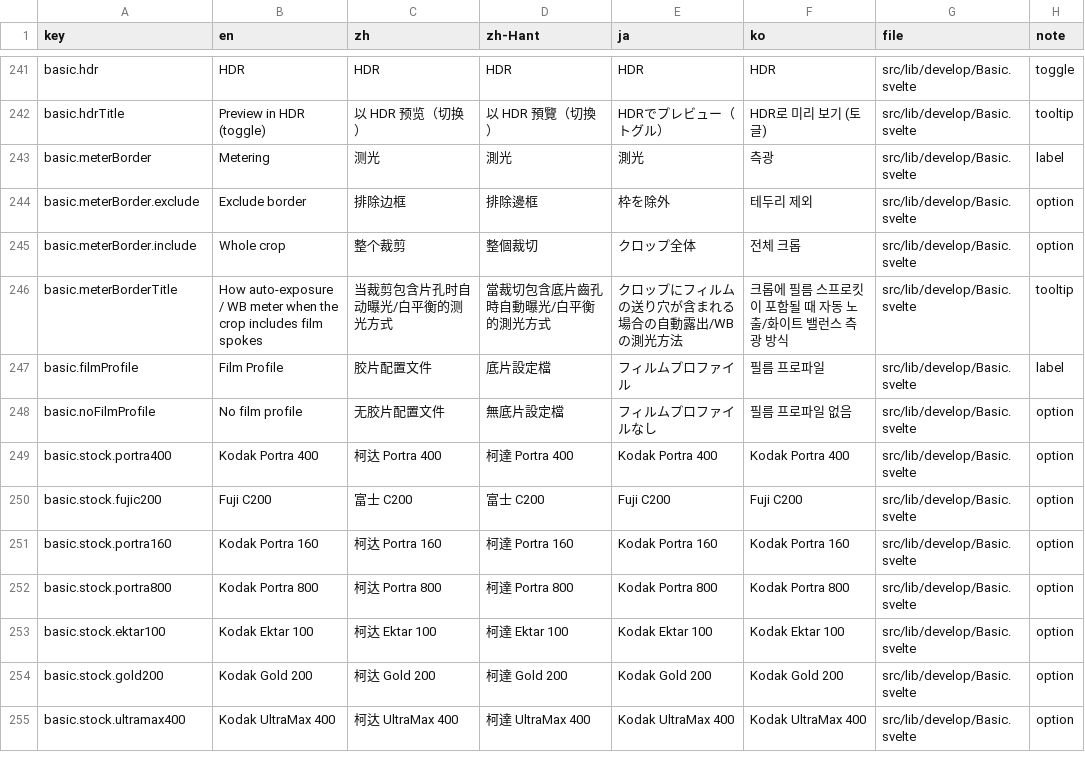
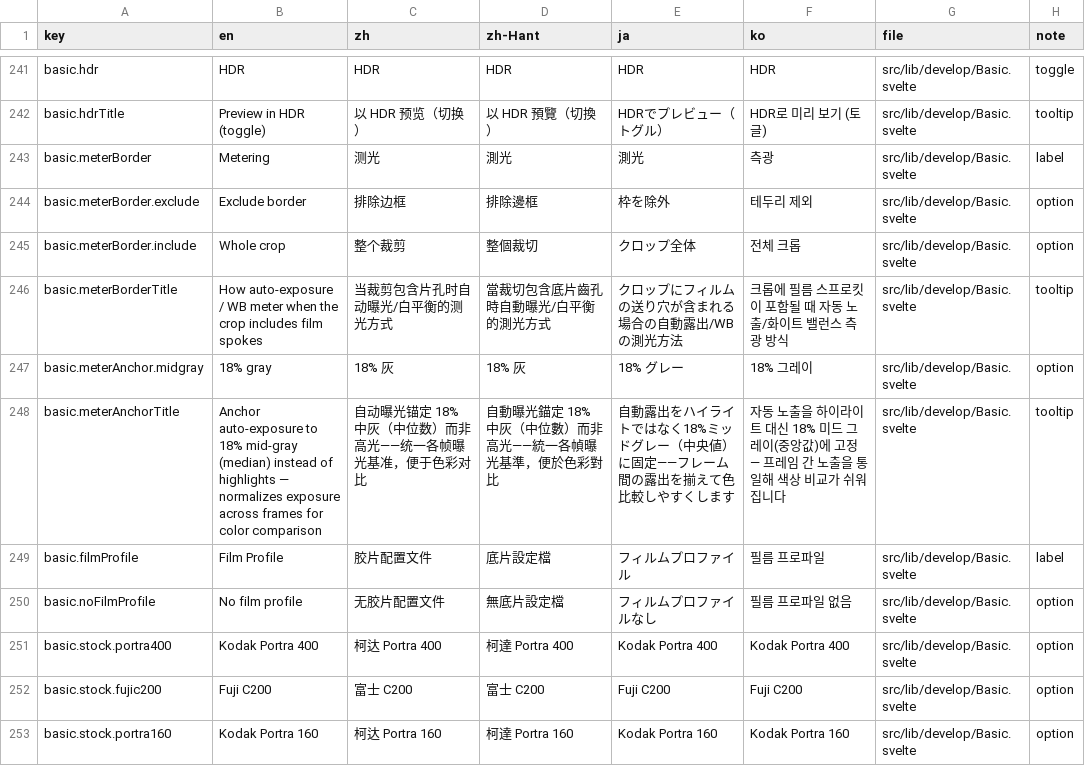
Before and after one commit to MohaElder/openenlarge, a CSV file: i18n-strings.csv, drawn as a sheet; only a part is shown, gaps mark what is left out; the shorter side is filled out with more unchanged rows; the diff names each change by its address in the sheet, - before the commit and + after, or states it on an @@ line.

```diff
--- a/i18n-strings.csv
+++ b/i18n-strings.csv
+row 247: basic.meterAnchor.midgray | 18% gray | 18% 灰 | 18% 灰 | 18% グレー | 18% 그레이 | src/lib/develop/Basic.svelte | option
+row 248: basic.meterAnchorTitle | Anchor auto-exposure to 18% mid-gray (median) instead of highlights — normalizes exposure across frames for color comparison | 自动曝光锚定 18% 中灰（中位数）而非高光——统一各帧曝光基准，便于色彩对比 | 自動曝光錨定 18% 中灰（中位數）而非高光——統一各幀曝光基準，便於色彩對比 | 自動露出をハイライトではなく18%ミッドグレー（中央値）に固定——フレーム間の露出を揃えて色比較しやすくします | 자동 노출을 하이라이트 대신 18% 미드 그레이(중앙값)에 고정 — 프레임 간 노출을 통일해 색상 비교가 쉬워집니다 | src/lib/develop/Basic.svelte | tooltip
```
Also changed, not shown: 5 other files.
